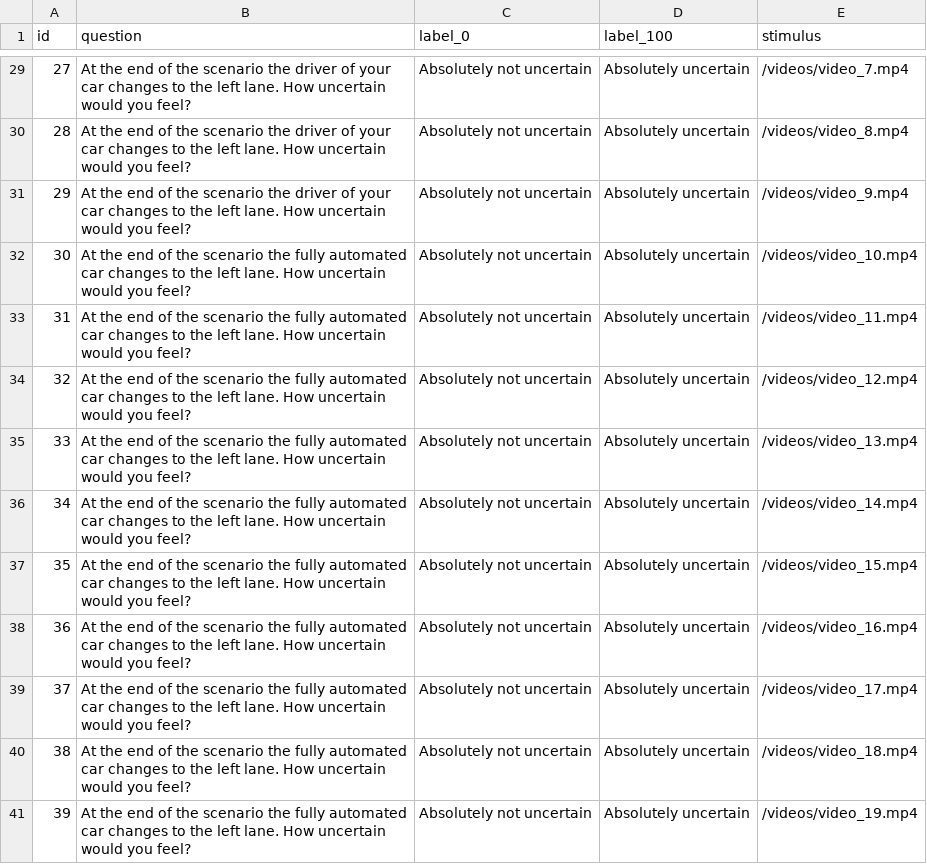
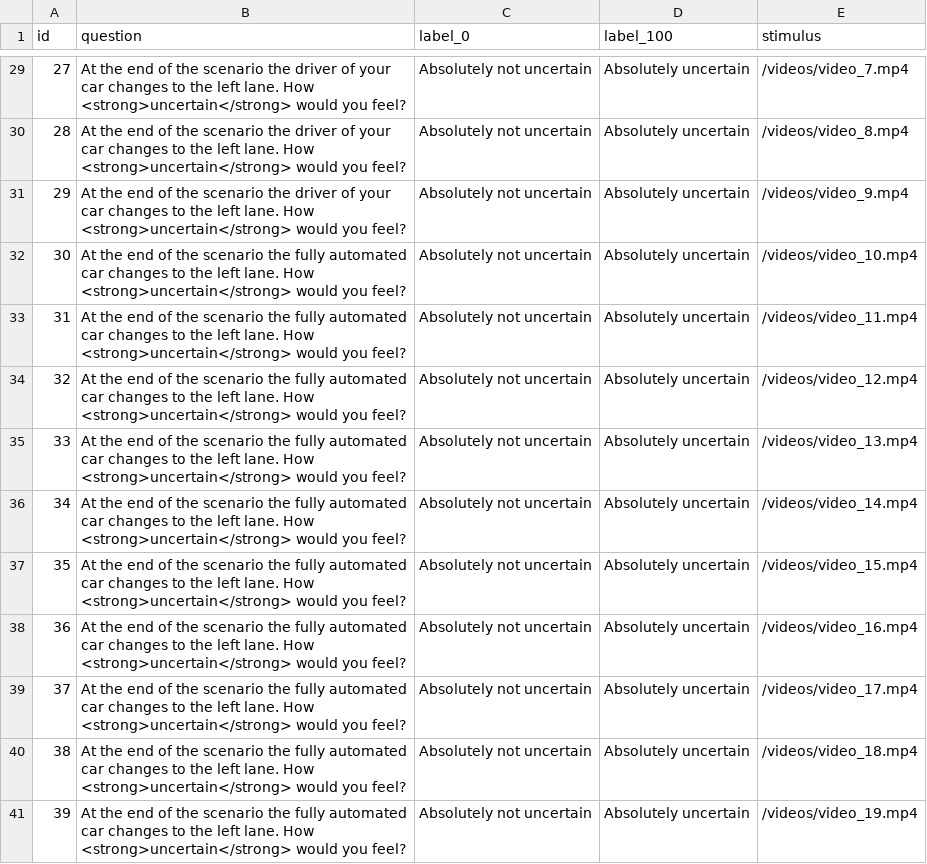
Before and after one commit to bazilinskyy/uncertainty-crowdsourced, a CSV file: public/views/questions_videos.csv, drawn as a sheet; only a part is shown, gaps mark what is left out; the diff covers the shown part only.

Commit message:
Heroku update strong

```diff
--- a/public/views/questions_videos.csv
+++ b/public/views/questions_videos.csv
@@ -29,13 +29,13 @@ id,question,label_0,label_100,stimulus
-27,At the end of the scenario the driver of your car changes to the left lane. How uncertain would you feel?,Absolutely not uncertain,Absolutely uncertain,/videos/video_7.mp4
-28,At the end of the scenario the driver of your car changes to the left lane. How uncertain would you feel?,Absolutely not uncertain,Absolutely uncertain,/videos/video_8.mp4
-29,At the end of the scenario the driver of your car changes to the left lane. How uncertain would you feel?,Absolutely not uncertain,Absolutely uncertain,/videos/video_9.mp4
-30,At the end of the scenario the fully automated car changes to the left lane. How uncertain would you feel?,Absolutely not uncertain,Absolutely uncertain,/videos/video_10.mp4
-31,At the end of the scenario the fully automated car changes to the left lane. How uncertain would you feel?,Absolutely not uncertain,Absolutely uncertain,/videos/video_11.mp4
-32,At the end of the scenario the fully automated car changes to the left lane. How uncertain would you feel?,Absolutely not uncertain,Absolutely uncertain,/videos/video_12.mp4
-33,At the end of the scenario the fully automated car changes to the left lane. How uncertain would you feel?,Absolutely not uncertain,Absolutely uncertain,/videos/video_13.mp4
-34,At the end of the scenario the fully automated car changes to the left lane. How uncertain would you feel?,Absolutely not uncertain,Absolutely uncertain,/videos/video_14.mp4
-35,At the end of the scenario the fully automated car changes to the left lane. How uncertain would you feel?,Absolutely not uncertain,Absolutely uncertain,/videos/video_15.mp4
-36,At the end of the scenario the fully automated car changes to the left lane. How uncertain would you feel?,Absolutely not uncertain,Absolutely uncertain,/videos/video_16.mp4
-37,At the end of the scenario the fully automated car changes to the left lane. How uncertain would you feel?,Absolutely not uncertain,Absolutely uncertain,/videos/video_17.mp4
-38,At the end of the scenario the fully automated car changes to the left lane. How uncertain would you feel?,Absolutely not uncertain,Absolutely uncertain,/videos/video_18.mp4
-39,At the end of the scenario the fully automated car changes to the left lane. How uncertain would you feel?,Absolutely not uncertain,Absolutely uncertain,/videos/video_19.mp4
+27,At the end of the scenario the driver of your car changes to the left lane. How <strong>uncertain</strong> would you feel?,Absolutely not uncertain,Absolutely uncertain,/videos/video_7.mp4
+28,At the end of the scenario the driver of your car changes to the left lane. How <strong>uncertain</strong> would you feel?,Absolutely not uncertain,Absolutely uncertain,/videos/video_8.mp4
+29,At the end of the scenario the driver of your car changes to the left lane. How <strong>uncertain</strong> would you feel?,Absolutely not uncertain,Absolutely uncertain,/videos/video_9.mp4
+30,At the end of the scenario the fully automated car changes to the left lane. How <strong>uncertain</strong> would you feel?,Absolutely not uncertain,Absolutely uncertain,/videos/video_10.mp4
+31,At the end of the scenario the fully automated car changes to the left lane. How <strong>uncertain</strong> would you feel?,Absolutely not uncertain,Absolutely uncertain,/videos/video_11.mp4
+32,At the end of the scenario the fully automated car changes to the left lane. How <strong>uncertain</strong> would you feel?,Absolutely not uncertain,Absolutely uncertain,/videos/video_12.mp4
+33,At the end of the scenario the fully automated car changes to the left lane. How <strong>uncertain</strong> would you feel?,Absolutely not uncertain,Absolutely uncertain,/videos/video_13.mp4
+34,At the end of the scenario the fully automated car changes to the left lane. How <strong>uncertain</strong> would you feel?,Absolutely not uncertain,Absolutely uncertain,/videos/video_14.mp4
+35,At the end of the scenario the fully automated car changes to the left lane. How <strong>uncertain</strong> would you feel?,Absolutely not uncertain,Absolutely uncertain,/videos/video_15.mp4
+36,At the end of the scenario the fully automated car changes to the left lane. How <strong>uncertain</strong> would you feel?,Absolutely not uncertain,Absolutely uncertain,/videos/video_16.mp4
+37,At the end of the scenario the fully automated car changes to the left lane. How <strong>uncertain</strong> would you feel?,Absolutely not uncertain,Absolutely uncertain,/videos/video_17.mp4
+38,At the end of the scenario the fully automated car changes to the left lane. How <strong>uncertain</strong> would you feel?,Absolutely not uncertain,Absolutely uncertain,/videos/video_18.mp4
+39,At the end of the scenario the fully automated car changes to the left lane. How <strong>uncertain</strong> would you feel?,Absolutely not uncertain,Absolutely uncertain,/videos/video_19.mp4
```
Also changed, not shown: 27 edited cells elsewhere in this file, 1 other file.
